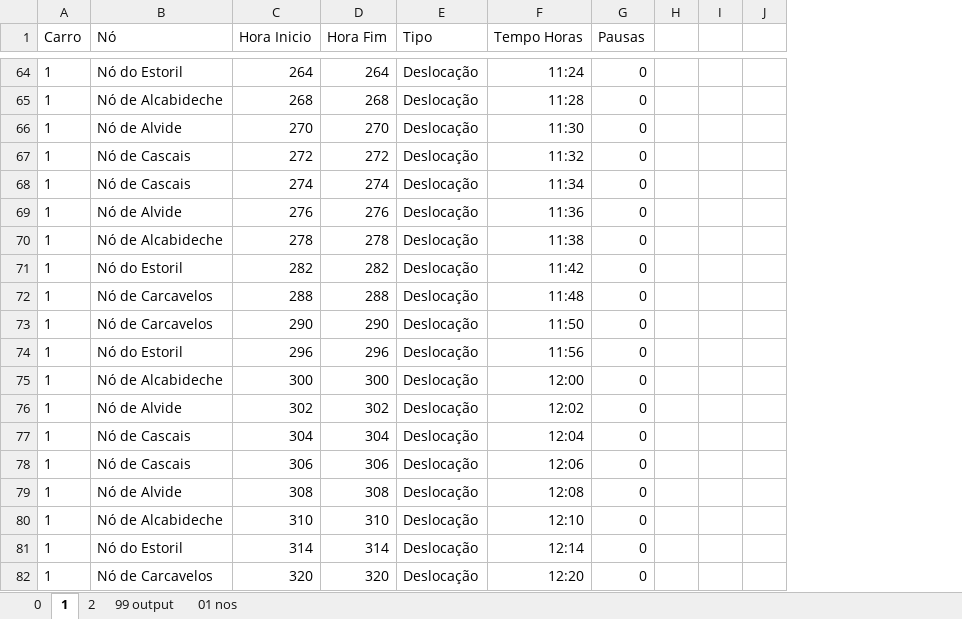
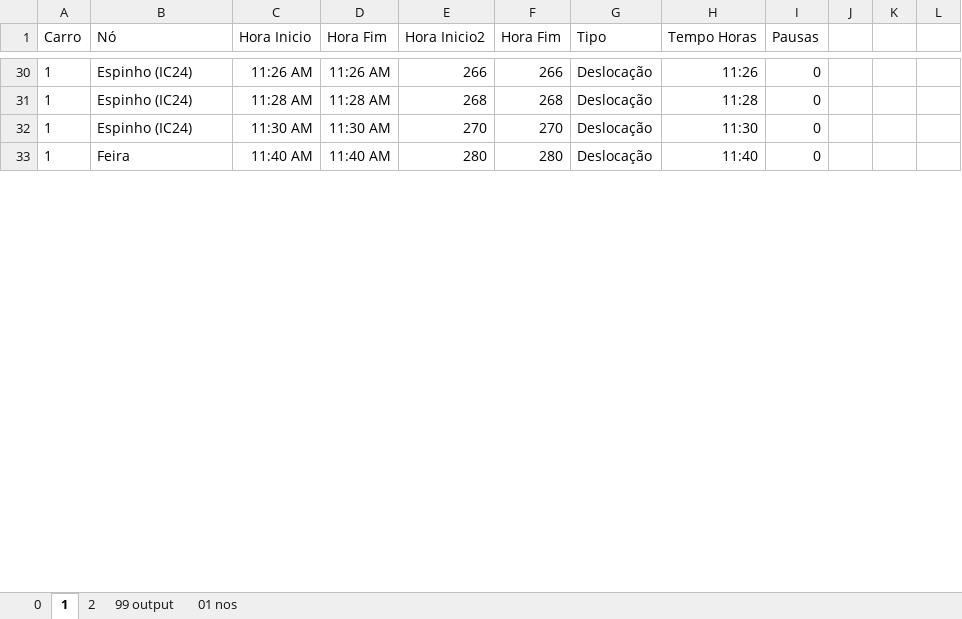
Before and after one commit to lilianaarramalho/BRISA_ROTAS, an Excel workbook: dados/Validar Output.xlsx, sheet 1, drawn as a sheet; only a part is shown, gaps mark what is left out; values as stored, in another font and other column widths than the file's, no borders; table styles not drawn; removed rows and columns are numbered as before the commit, all else as after; the diff covers the shown part only; the diff names each change by its address in the sheet, - before the commit and + after, or states it on an @@ line.

```diff
--- a/dados/Validar Output.xlsx (sheet 1)
+++ b/dados/Validar Output.xlsx (sheet 1)
+column D (Hora Fim), rows 30-33: 11:26 AM | 11:28 AM | 11:30 AM | 11:40 AM
+column E (Hora Inicio2), rows 30-33: 266 | 268 | 270 | 280
-column J, empty
+column L, empty
-B30 (Nó): Nó do Estoril
+B30 (Nó): Espinho (IC24)
-C30 (Hora Inicio): 264
+C30 (Hora Inicio): 11:26 AM
-F30 (Hora Fim): 264
+F30 (Hora Fim): 266
-H30 (Tempo Horas): 11:24
+H30 (Tempo Horas): 11:26
-B31 (Nó): Nó de Alcabideche
+B31 (Nó): Espinho (IC24)
-C31 (Hora Inicio): 268
+C31 (Hora Inicio): 11:28 AM
-B32 (Nó): Nó de Alvide
+B32 (Nó): Espinho (IC24)
-C32 (Hora Inicio): 270
+C32 (Hora Inicio): 11:30 AM
-row 67: 1 | Nó de Cascais | 272 | 272 | Deslocação | 11:32 | 0
-row 68: 1 | Nó de Cascais | 274 | 274 | Deslocação | 11:34 | 0
-row 69: 1 | Nó de Alvide | 276 | 276 | Deslocação | 11:36 | 0
-row 70: 1 | Nó de Alcabideche | 278 | 278 | Deslocação | 11:38 | 0
-row 71: 1 | Nó do Estoril | 282 | 282 | Deslocação | 11:42 | 0
-row 72: 1 | Nó de Carcavelos | 288 | 288 | Deslocação | 11:48 | 0
-row 73: 1 | Nó de Carcavelos | 290 | 290 | Deslocação | 11:50 | 0
-row 74: 1 | Nó do Estoril | 296 | 296 | Deslocação | 11:56 | 0
-row 75: 1 | Nó de Alcabideche | 300 | 300 | Deslocação | 12:00 | 0
-row 76: 1 | Nó de Alvide | 302 | 302 | Deslocação | 12:02 | 0
-B33 (Nó): Nó de Cascais
+B33 (Nó): Feira
-C33 (Hora Inicio): 304
+C33 (Hora Inicio): 11:40 AM
-F33 (Hora Fim): 304
+F33 (Hora Fim): 280
-H33 (Tempo Horas): 12:04
+H33 (Tempo Horas): 11:40
-row 78: 1 | Nó de Cascais | 306 | 306 | Deslocação | 12:06 | 0
-row 79: 1 | Nó de Alvide | 308 | 308 | Deslocação | 12:08 | 0
-row 80: 1 | Nó de Alcabideche | 310 | 310 | Deslocação | 12:10 | 0
-row 81: 1 | Nó do Estoril | 314 | 314 | Deslocação | 12:14 | 0
-row 82: 1 | Nó de Carcavelos | 320 | 320 | Deslocação | 12:20 | 0
```
Also changed, not shown: 19 added rows, 63 removed rows and 67 edited cells elsewhere in this sheet, sheet 99 output, sheet 0, sheet 01 nos, formulas that keep their value, dados/Carcavelos.xlsx, dados/Feira.xlsx, 7 other files.
